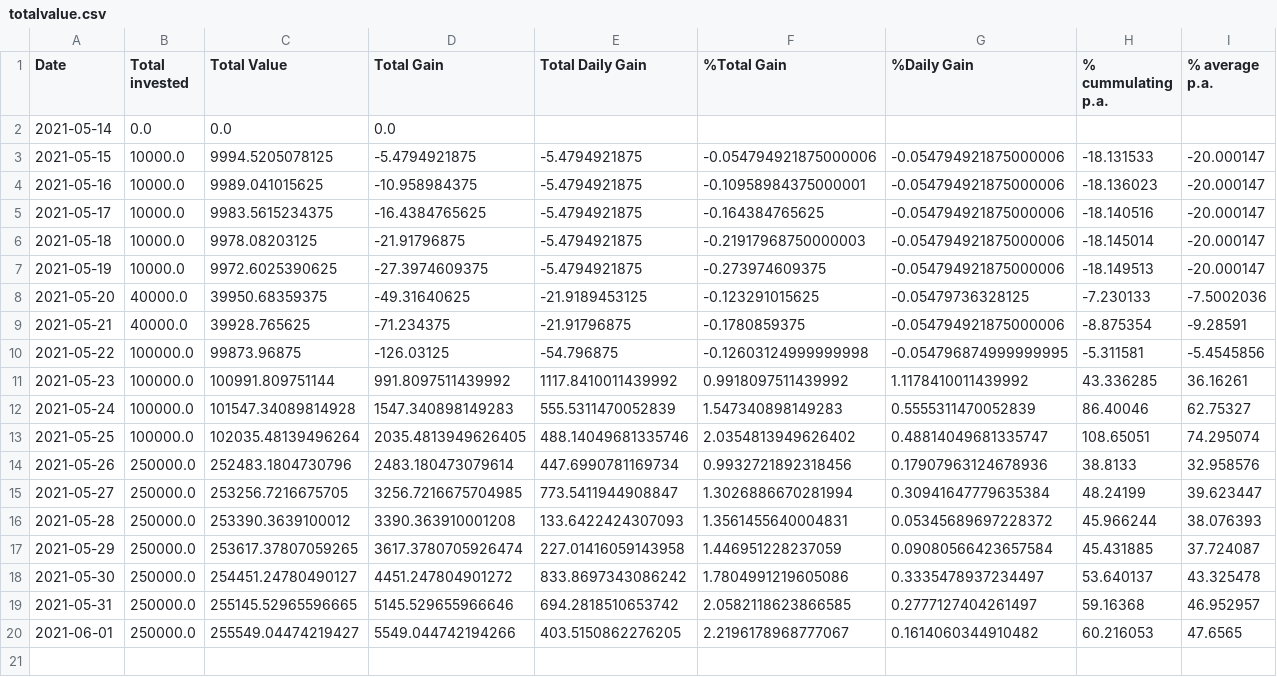
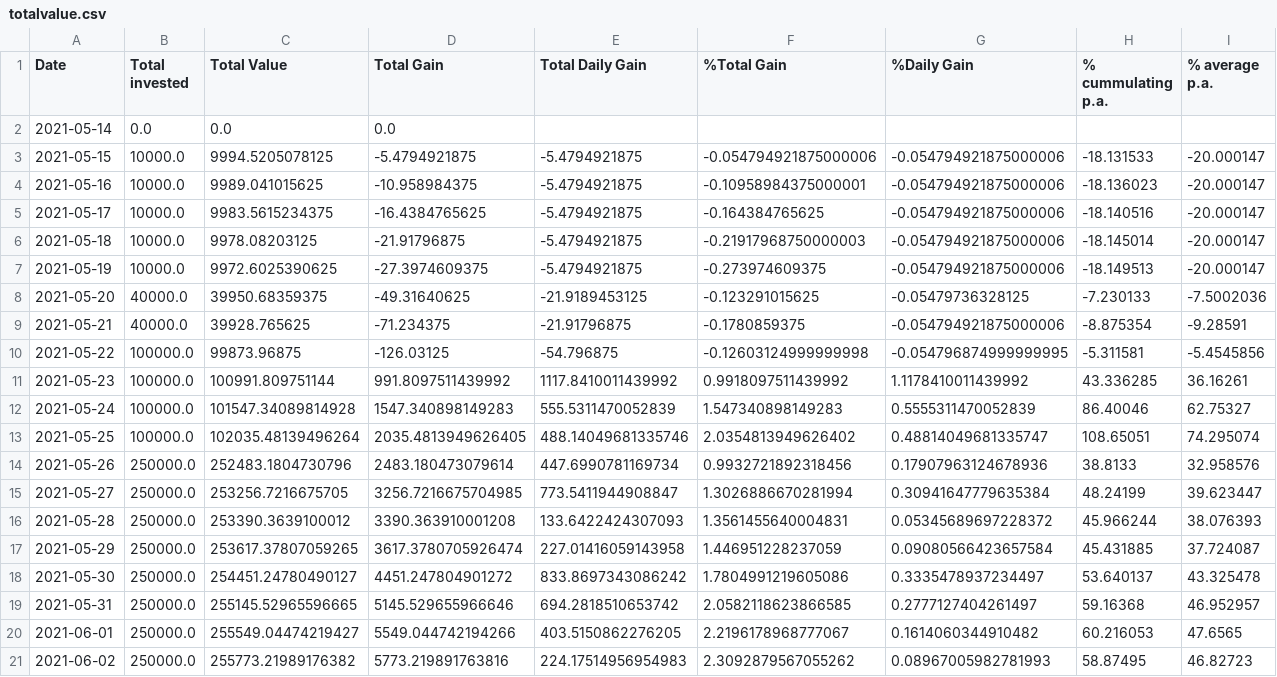
Before and after one commit to Mentalustig/Bitcoindashboard, a CSV file: totalvalue.csv, drawn as a sheet; only a part is shown; rows hold the shown columns only; the diff names each change by its address in the sheet, - before the commit and + after, or states it on an @@ line.

```diff
--- a/totalvalue.csv
+++ b/totalvalue.csv
+row 21: 2021-06-02 | 250000.0 | 255773.21989176382 | 5773.219891763816 | 224.17514956954983 | 2.3092879567055262 | 0.08967005982781993 | 58.87495 | 46.82723
```
Also changed, not shown: getrig.csv, kpis.csv, 3 other files.
